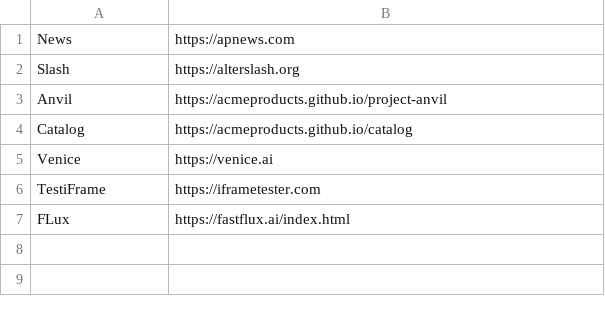
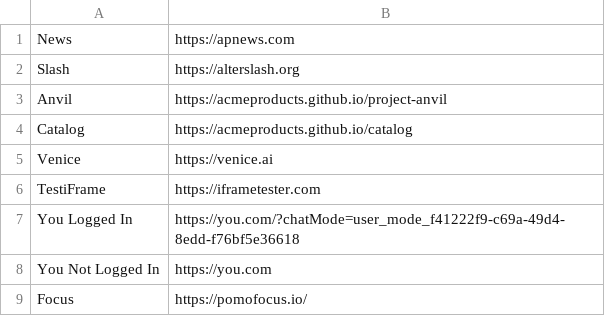
Before and after one commit to acmeproducts/project-anvil, a CSV file: tabs.csv, drawn as a sheet; removed rows and columns are numbered as before the commit, all else as after; the diff names each change by its address in the sheet, - before the commit and + after, or states it on an @@ line.

Commit message:
Update tabs.csv

```diff
--- a/tabs.csv
+++ b/tabs.csv
-row 7: FLux | https://fastflux.ai/index.html
+row 7: You Logged In | https://you.com/?chatMode=user_mode_f41222f9-c69a-49d4-8edd-f76bf5e36618
+row 8: You Not Logged In | https://you.com
+row 9: Focus | https://pomofocus.io/
```
